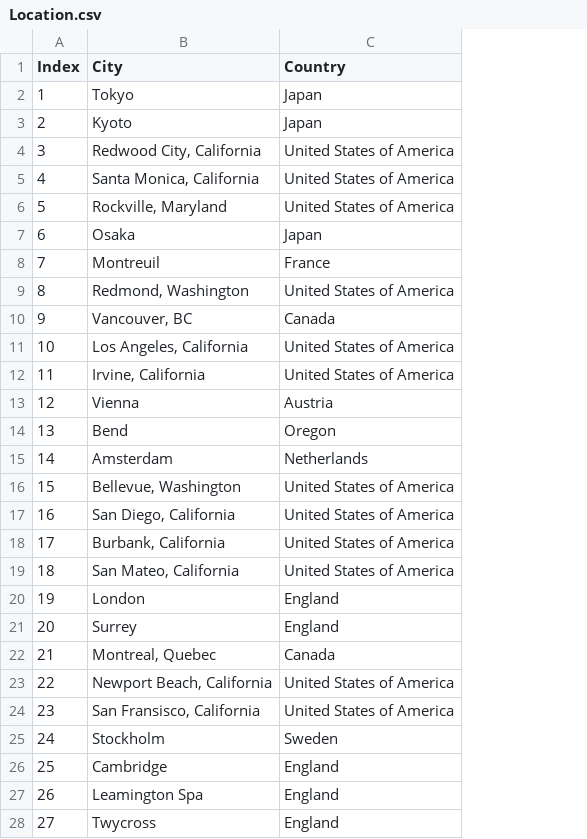
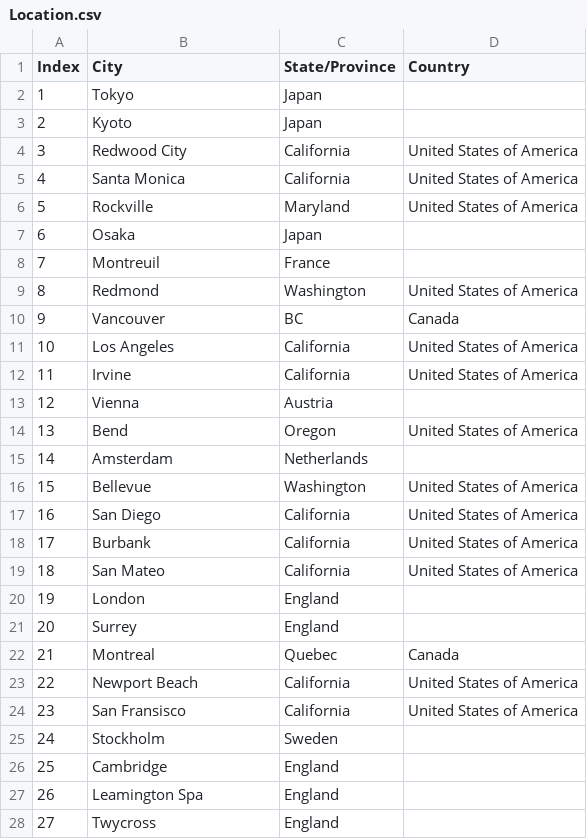
Before and after one commit to ElijahCGames/VideoGameDatabase, a CSV file: csv/Location.csv, drawn as a sheet; only a part is shown; addresses are those after the commit; the diff covers the shown part only; the diff names each change by its address in the sheet, - before the commit and + after, or states it on an @@ line.

```diff
--- a/csv/Location.csv
+++ b/csv/Location.csv
+column C (State/Province), rows 2-28: Japan | Japan | California | California | Maryland | Japan | France | Washington | BC | California | California | Austria | Oregon | Netherlands | Washington | California | California | California | England | England | Quebec | California | California | Sweden | England | England | England
-D2:D3 (Country): Japan
+D2:D3 (Country): (empty)
-B4 (City): Redwood City, California
+B4 (City): Redwood City
-B5 (City): Santa Monica, California
+B5 (City): Santa Monica
-B6 (City): Rockville, Maryland
+B6 (City): Rockville
-D7 (Country): Japan
+D7 (Country): (empty)
-D8 (Country): France
+D8 (Country): (empty)
-B9 (City): Redmond, Washington
+B9 (City): Redmond
-B10 (City): Vancouver, BC
+B10 (City): Vancouver
-B11 (City): Los Angeles, California
+B11 (City): Los Angeles
-B12 (City): Irvine, California
+B12 (City): Irvine
-D13 (Country): Austria
+D13 (Country): (empty)
-D14 (Country): Oregon
+D14 (Country): United States of America
-D15 (Country): Netherlands
+D15 (Country): (empty)
-B16 (City): Bellevue, Washington
+B16 (City): Bellevue
-B17 (City): San Diego, California
+B17 (City): San Diego
-B18 (City): Burbank, California
+B18 (City): Burbank
-B19 (City): San Mateo, California
+B19 (City): San Mateo
-D20:D21 (Country): England
+D20:D21 (Country): (empty)
-B22 (City): Montreal, Quebec
+B22 (City): Montreal
-B23 (City): Newport Beach, California
+B23 (City): Newport Beach
-B24 (City): San Fransisco, California
+B24 (City): San Fransisco
-D25 (Country): Sweden
+D25 (Country): (empty)
-D26:D28 (Country): England
+D26:D28 (Country): (empty)
```
Also changed, not shown: 10 edited cells elsewhere in this file, 3 other files.
